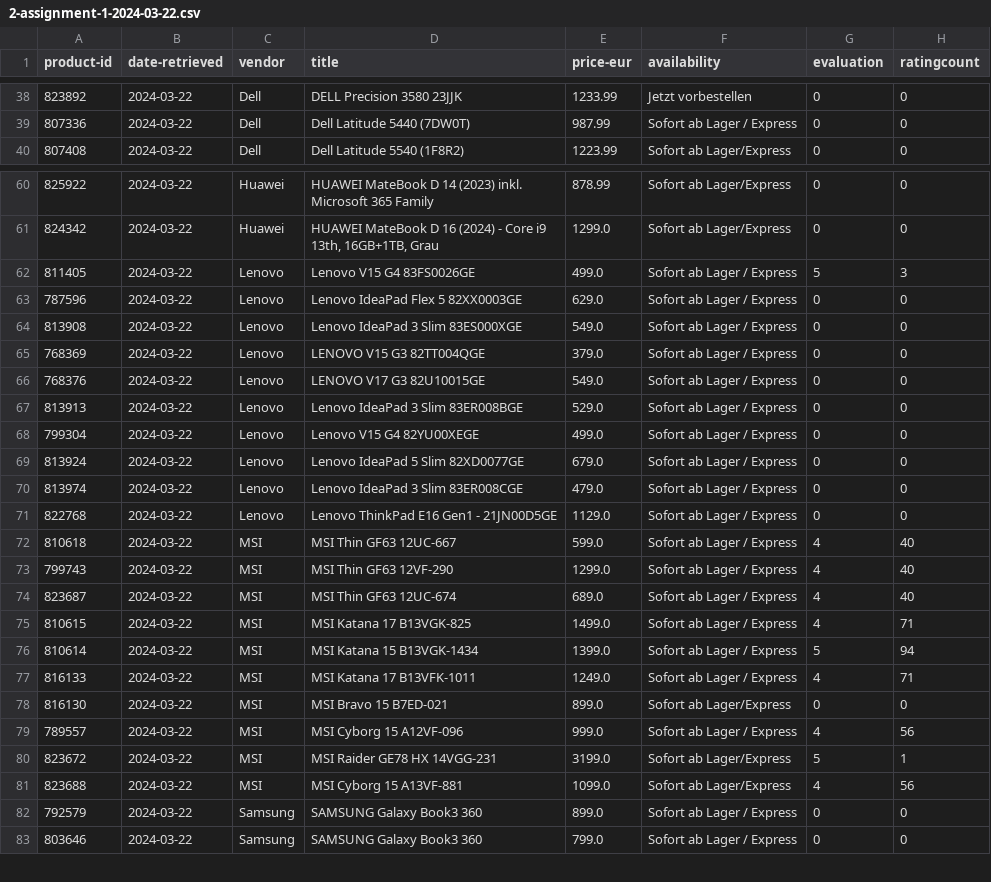
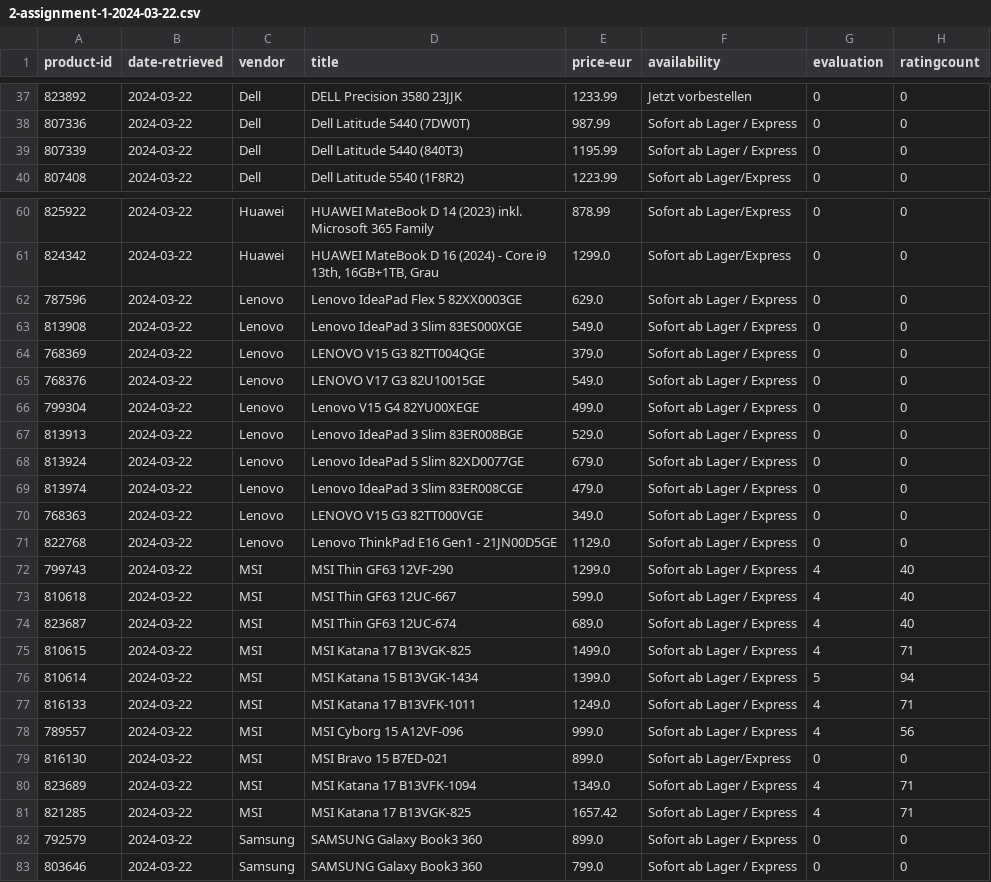
Before and after one commit to NightmindOfficial/whu-wmcc, a CSV file: group_assignment_1/2-assignment-1-2024-03-22.csv, drawn as a sheet; only a part is shown, gaps mark what is left out; the diff covers the shown part only.

```diff
--- a/group_assignment_1/2-assignment-1-2024-03-22.csv
+++ b/group_assignment_1/2-assignment-1-2024-03-22.csv
@@ -39,2 +38,3 @@ product-id,date-retrieved,vendor,title,price-eur,availability,evaluation,ratingc
 807336,2024-03-22,Dell,Dell Latitude 5440 (7DW0T),987.99,Sofort ab Lager / Express,0,0
+807339,2024-03-22,Dell,Dell Latitude 5440 (840T3),1195.99,Sofort ab Lager / Express,0,0
 807408,2024-03-22,Dell,Dell Latitude 5540 (1F8R2),1223.99,Sofort ab Lager/Express,0,0
@@ -61,3 +61,2 @@ product-id,date-retrieved,vendor,title,price-eur,availability,evaluation,ratingc
 824342,2024-03-22,Huawei,"HUAWEI MateBook D 16 (2024) - Core i9 13th, 16GB+1TB, Grau",1299.0,Sofort ab Lager/Express,0,0
-811405,2024-03-22,Lenovo,Lenovo V15 G4 83FS0026GE,499.0,Sofort ab Lager / Express,5,3
 787596,2024-03-22,Lenovo,Lenovo IdeaPad Flex 5 82XX0003GE,629.0,Sofort ab Lager / Express,0,0
@@ -66,9 +65,10 @@ product-id,date-retrieved,vendor,title,price-eur,availability,evaluation,ratingc
 768376,2024-03-22,Lenovo,LENOVO V17 G3 82U10015GE,549.0,Sofort ab Lager / Express,0,0
+799304,2024-03-22,Lenovo,Lenovo V15 G4 82YU00XEGE,499.0,Sofort ab Lager / Express,0,0
 813913,2024-03-22,Lenovo,Lenovo IdeaPad 3 Slim 83ER008BGE,529.0,Sofort ab Lager / Express,0,0
-799304,2024-03-22,Lenovo,Lenovo V15 G4 82YU00XEGE,499.0,Sofort ab Lager / Express,0,0
 813924,2024-03-22,Lenovo,Lenovo IdeaPad 5 Slim 82XD0077GE,679.0,Sofort ab Lager / Express,0,0
 813974,2024-03-22,Lenovo,Lenovo IdeaPad 3 Slim 83ER008CGE,479.0,Sofort ab Lager / Express,0,0
+768363,2024-03-22,Lenovo,LENOVO V15 G3 82TT000VGE,349.0,Sofort ab Lager / Express,0,0
 822768,2024-03-22,Lenovo,Lenovo ThinkPad E16 Gen1 - 21JN00D5GE,1129.0,Sofort ab Lager / Express,0,0
+799743,2024-03-22,MSI,MSI Thin GF63 12VF-290,1299.0,Sofort ab Lager / Express,4,40
 810618,2024-03-22,MSI,MSI Thin GF63 12UC-667,599.0,Sofort ab Lager / Express,4,40
-799743,2024-03-22,MSI,MSI Thin GF63 12VF-290,1299.0,Sofort ab Lager / Express,4,40
 823687,2024-03-22,MSI,MSI Thin GF63 12UC-674,689.0,Sofort ab Lager / Express,4,40
@@ -77,6 +77,6 @@ product-id,date-retrieved,vendor,title,price-eur,availability,evaluation,ratingc
 816133,2024-03-22,MSI,MSI Katana 17 B13VFK-1011,1249.0,Sofort ab Lager / Express,4,71
+789557,2024-03-22,MSI,MSI Cyborg 15 A12VF-096,999.0,Sofort ab Lager / Express,4,56
 816130,2024-03-22,MSI,MSI Bravo 15 B7ED-021,899.0,Sofort ab Lager/Express,0,0
-789557,2024-03-22,MSI,MSI Cyborg 15 A12VF-096,999.0,Sofort ab Lager / Express,4,56
-823672,2024-03-22,MSI,MSI Raider GE78 HX 14VGG-231,3199.0,Sofort ab Lager/Express,5,1
-823688,2024-03-22,MSI,MSI Cyborg 15 A13VF-881,1099.0,Sofort ab Lager/Express,4,56
+823689,2024-03-22,MSI,MSI Katana 17 B13VFK-1094,1349.0,Sofort ab Lager / Express,4,71
+821285,2024-03-22,MSI,MSI Katana 17 B13VGK-825,1657.42,Sofort ab Lager / Express,4,71
 792579,2024-03-22,Samsung,SAMSUNG Galaxy Book3 360,899.0,Sofort ab Lager / Express,0,0
```
Also changed, not shown: 7 added rows, 8 removed rows, 7 moved rows and 4 edited cells elsewhere in this file, 1 other file.
